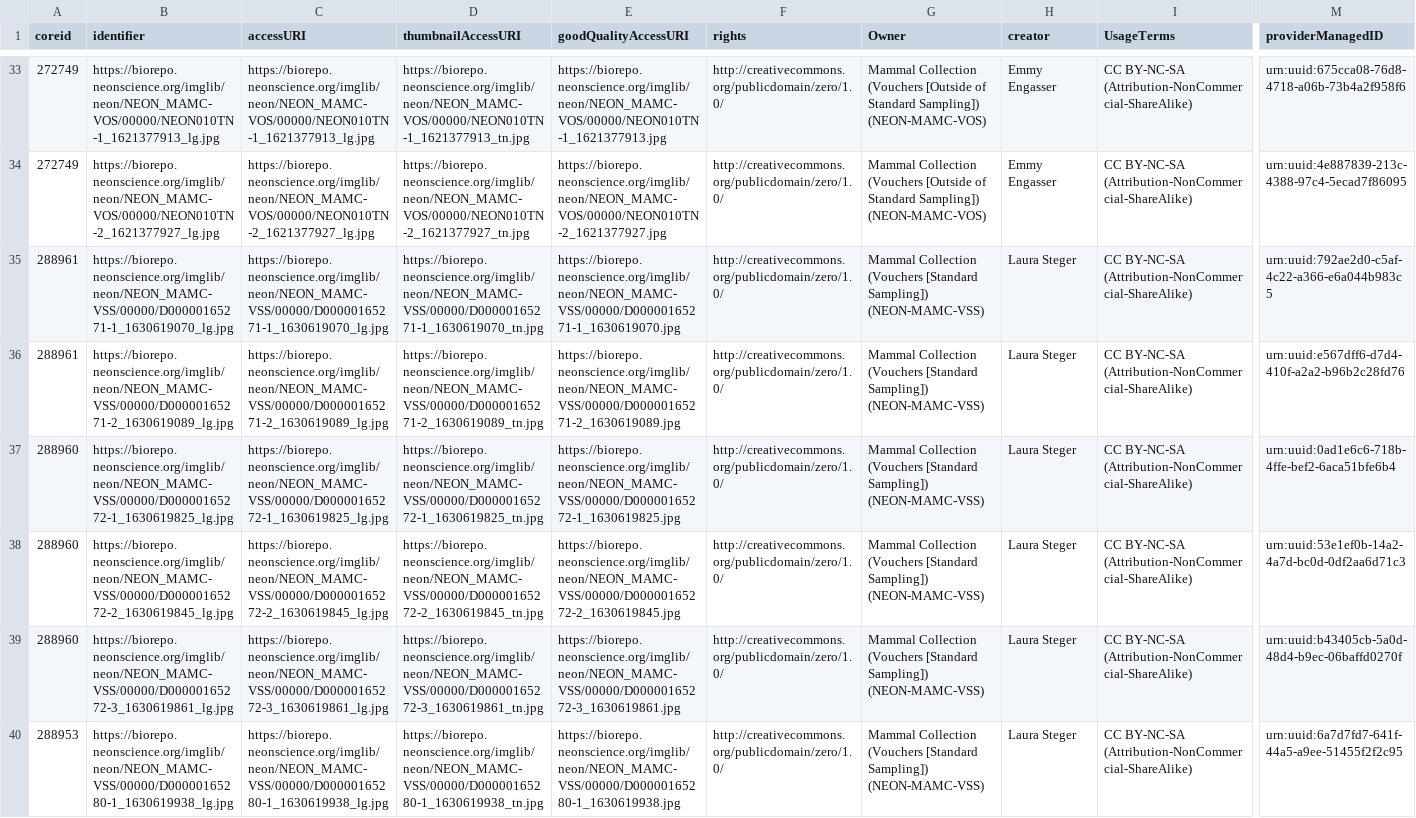
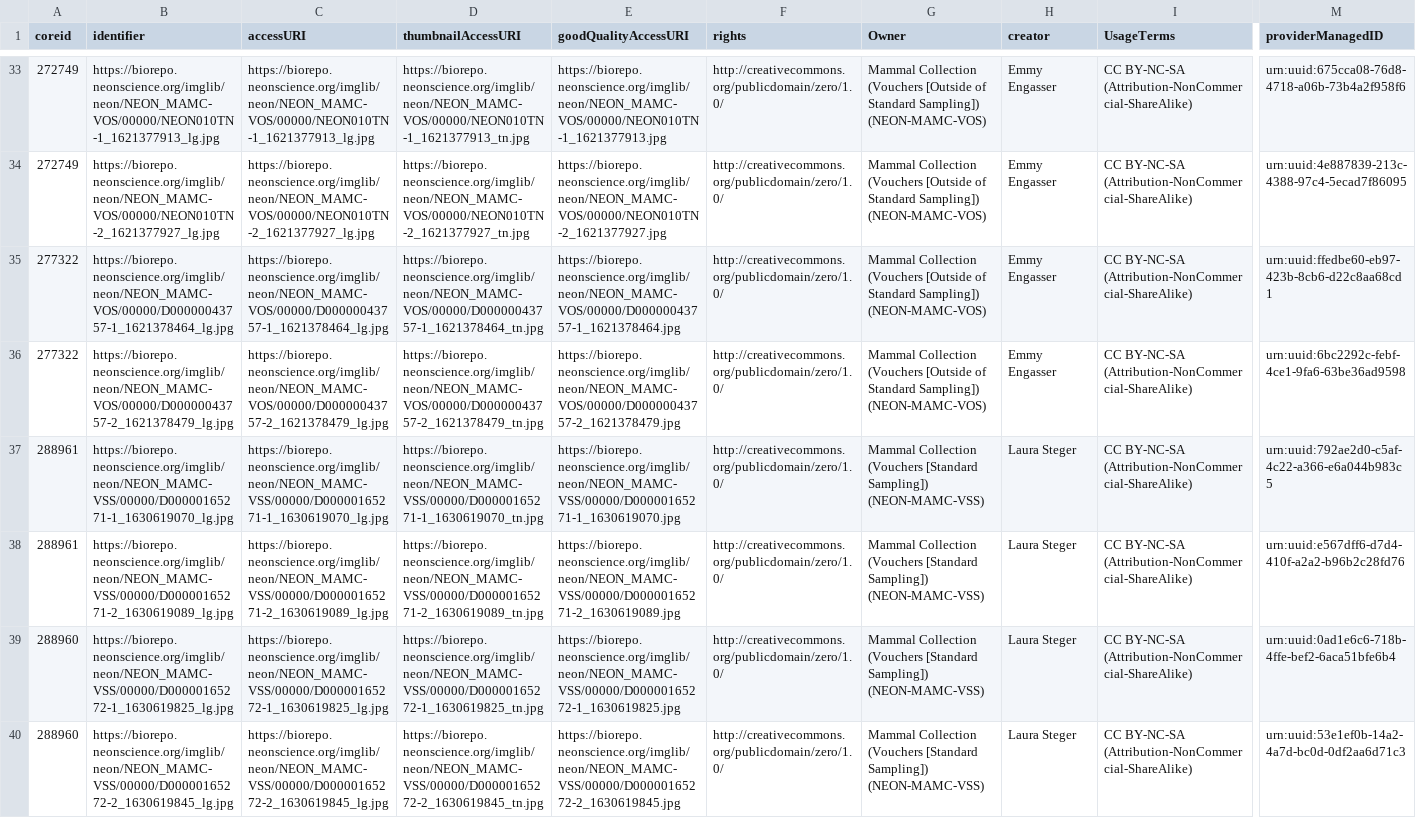
Before and after one commit to kyule/neon-biorepo-tutorial, a CSV file: Peromyscus_20240730_DwCRecords/multimedia.csv, drawn as a sheet; only a part is shown, gaps mark what is left out; the shorter side is filled out with more unchanged rows; rows hold the shown columns only; the diff names each change by its address in the sheet, - before the commit and + after, or states it on an @@ line.

```diff
--- a/Peromyscus_20240730_DwCRecords/multimedia.csv
+++ b/Peromyscus_20240730_DwCRecords/multimedia.csv
+row 35: 277322 | https://biorepo.neonscience.org/imglib/neon/NEON_MAMC-VOS/00000/D00000043757-1_1621378464_lg.jpg | https://biorepo.neonscience.org/imglib/neon/NEON_MAMC-VOS/00000/D00000043757-1_1621378464_lg.jpg | https://biorepo.neonscience.org/imglib/neon/NEON_MAMC-VOS/00000/D00000043757-1_1621378464_tn.jpg | https://biorepo.neonscience.org/imglib/neon/NEON_MAMC-VOS/00000/D00000043757-1_1621378464.jpg | http://creativecommons.org/publicdomain/zero/1.0/ | Mammal Collection (Vouchers [Outside of Standard Sampling]) (NEON-MAMC-VOS) | Emmy Engasser | CC BY-NC-SA (Attribution-NonCommercial-ShareAlike) | urn:uuid:ffedbe60-eb97-423b-8cb6-d22c8aa68cd1
+row 36: 277322 | https://biorepo.neonscience.org/imglib/neon/NEON_MAMC-VOS/00000/D00000043757-2_1621378479_lg.jpg | https://biorepo.neonscience.org/imglib/neon/NEON_MAMC-VOS/00000/D00000043757-2_1621378479_lg.jpg | https://biorepo.neonscience.org/imglib/neon/NEON_MAMC-VOS/00000/D00000043757-2_1621378479_tn.jpg | https://biorepo.neonscience.org/imglib/neon/NEON_MAMC-VOS/00000/D00000043757-2_1621378479.jpg | http://creativecommons.org/publicdomain/zero/1.0/ | Mammal Collection (Vouchers [Outside of Standard Sampling]) (NEON-MAMC-VOS) | Emmy Engasser | CC BY-NC-SA (Attribution-NonCommercial-ShareAlike) | urn:uuid:6bc2292c-febf-4ce1-9fa6-63be36ad9598
```
Also changed, not shown: 3 other files.
